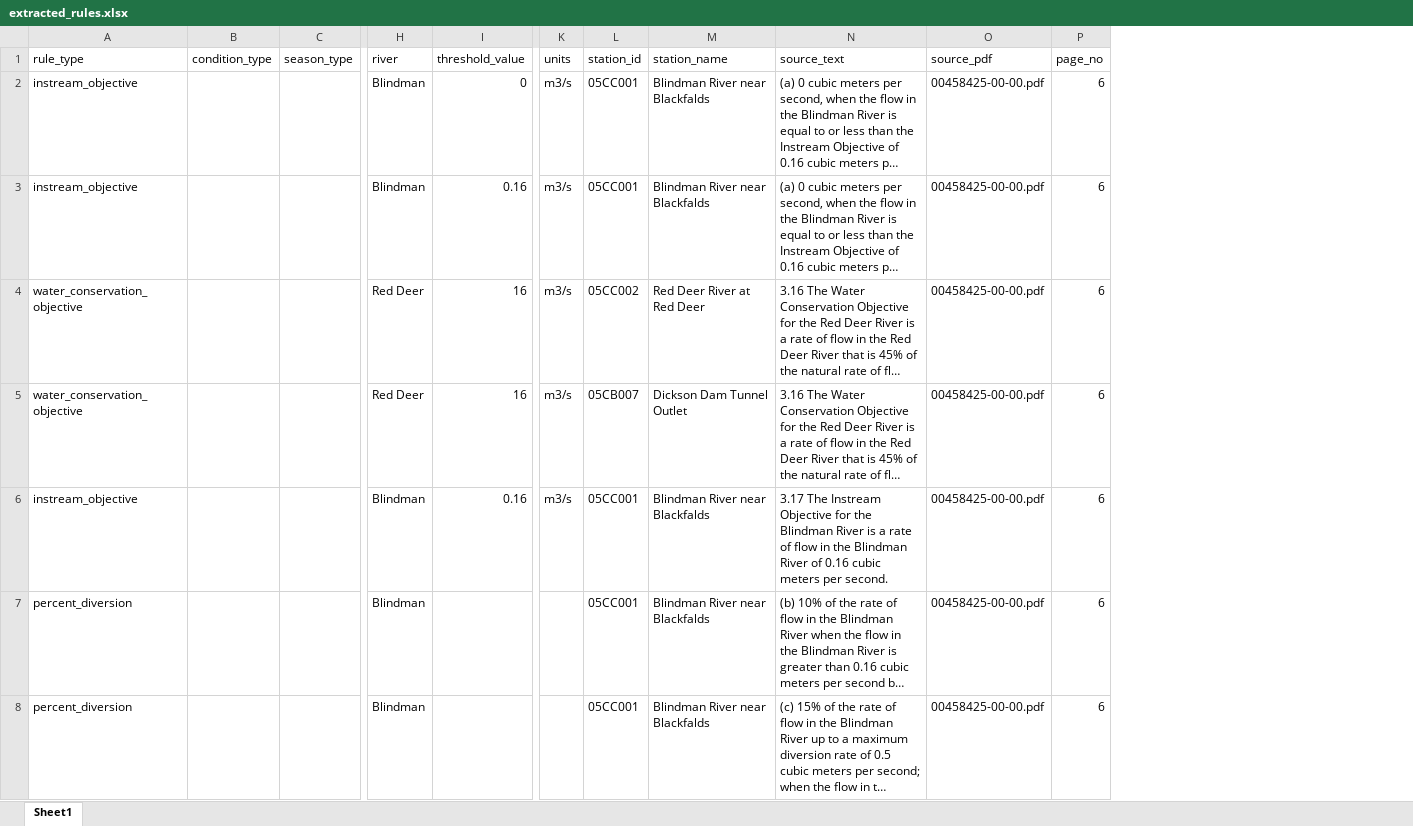
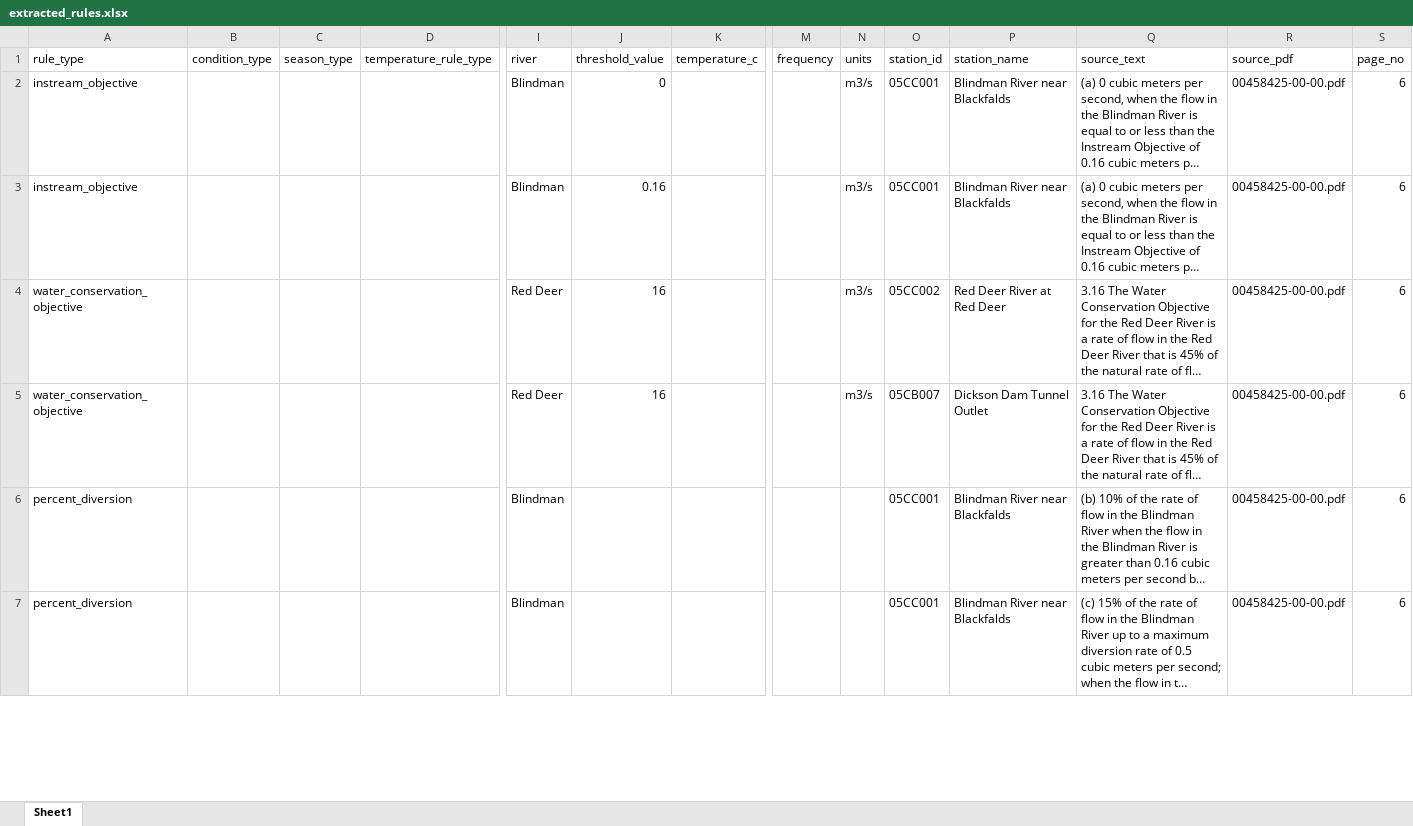
Before and after one commit to Lynzerne/Capstone-Dashboard, an Excel workbook: data/outputs/extracted_rules.xlsx, sheet Sheet1, drawn as a sheet; only a part is shown, gaps mark what is left out; long unchanged cells end in …; values as stored, in another font and other column widths than the file's, no borders; removed rows and columns are numbered as before the commit, all else as after; rows hold the shown columns only; the diff covers the shown part only; the diff names each change by its address in the sheet, - before the commit and + after, or states it on an @@ line.

```diff
--- a/data/outputs/extracted_rules.xlsx (sheet Sheet1)
+++ b/data/outputs/extracted_rules.xlsx (sheet Sheet1)
+column D (temperature_rule_type), empty
+column K (temperature_c), empty
+column M (frequency), empty
-row 6: instream_objective |  |  | Blindman | 0.16 | m3/s | 05CC001 | Blindman River near Blackfalds | 3.17 The Instream Objective for the Blindman River is a rate of flow in the Blindman River of 0.16 cubic meters per second. | 00458425-00-00.pdf | 6
```
Also changed, not shown: 3 added rows and 7 edited cells elsewhere in this sheet.
